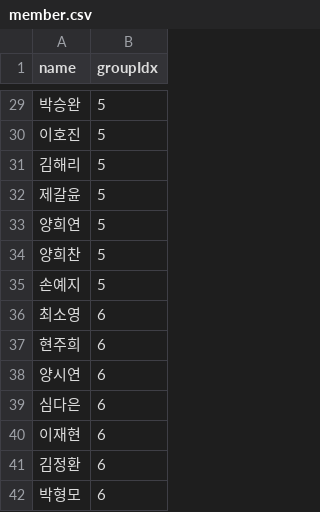
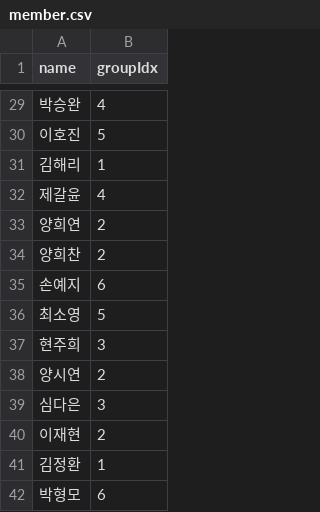
Before and after one commit to luciferkala/assignment2, a CSV file: public/csvs/member.csv, drawn as a sheet; only a part is shown, gaps mark what is left out; the diff covers the shown part only.

```diff
--- a/public/csvs/member.csv
+++ b/public/csvs/member.csv
@@ -29,14 +29,14 @@
-"박승완",5
+"박승완",4
 "이호진",5
-"김해리",5
-"제갈윤",5
-"양희연",5
-"양희찬",5
-"손예지",5
-"최소영",6
-"현주희",6
-"양시연",6
-"심다은",6
-"이재현",6
-"김정환",6
+"김해리",1
+"제갈윤",4
+"양희연",2
+"양희찬",2
+"손예지",6
+"최소영",5
+"현주희",3
+"양시연",2
+"심다은",3
+"이재현",2
+"김정환",1
 "박형모",6
```
Also changed, not shown: 24 edited cells elsewhere in this file, 2 other files.
